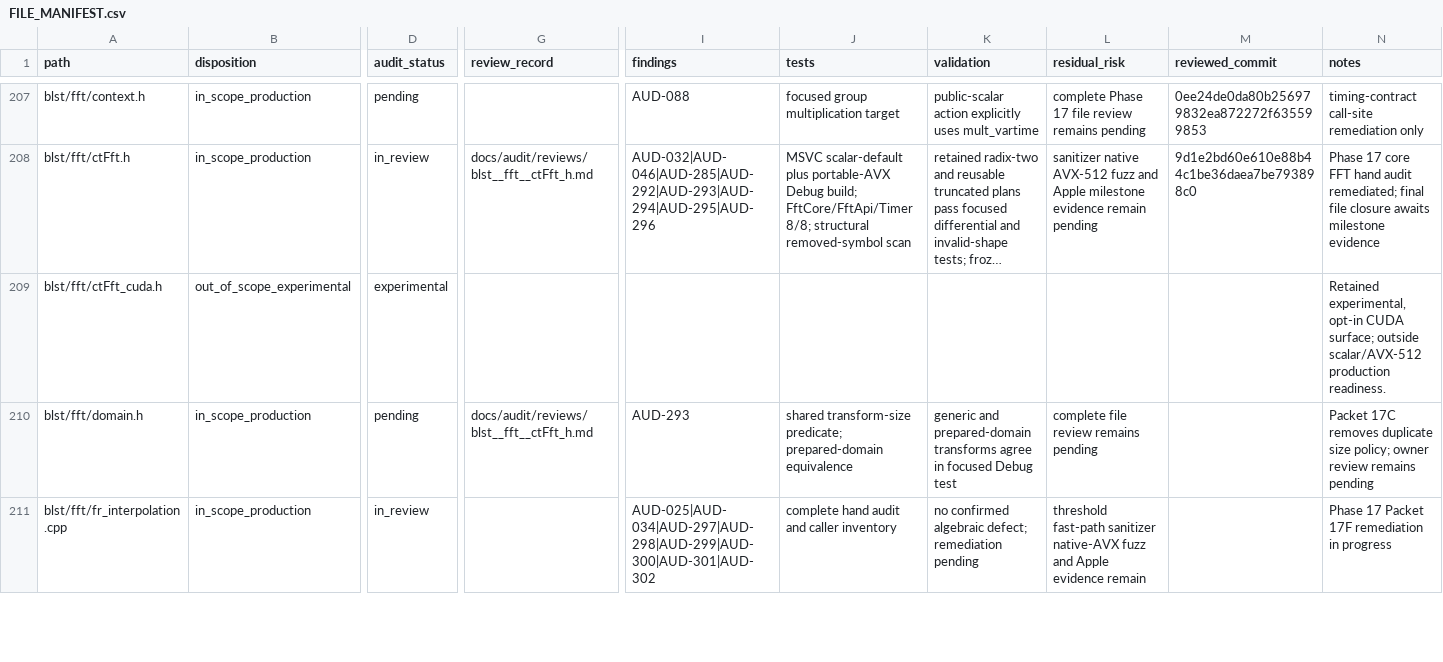
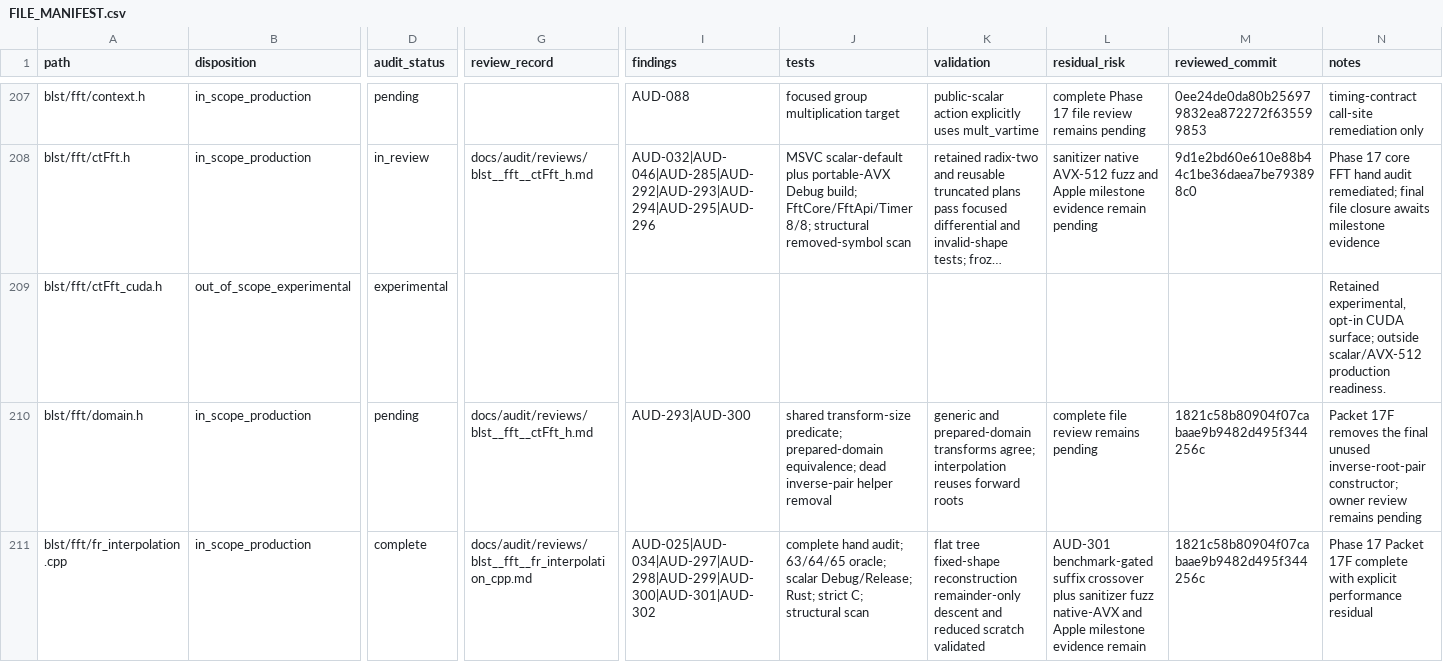
Before and after one commit to ladnir/temp-cat-blst, a CSV file: docs/audit/FILE_MANIFEST.csv, drawn as a sheet; only a part is shown, gaps mark what is left out; long unchanged cells end in …; the diff covers the shown part only; the diff names each change by its address in the sheet, - before the commit and + after, or states it on an @@ line.

Commit message:
close interpolation audit packet

```diff
--- a/docs/audit/FILE_MANIFEST.csv
+++ b/docs/audit/FILE_MANIFEST.csv
-I210 (findings): AUD-293
+I210 (findings): AUD-293|AUD-300
-J210 (tests): …predicate; prepared-domain equivalence
+J210 (tests): …predicate; prepared-domain equivalence; dead inverse-pair helper removal
-K210 (validation): …prepared-domain transforms agree in focused Debug test
+K210 (validation): …prepared-domain transforms agree; interpolation reuses forward roots
-M210:M211 (reviewed_commit): (empty)
+M210:M211 (reviewed_commit): 1821c58b80904f07cabaae9b9482d495f344256c
-N210 (notes): Packet 17C removes duplicate size policy; owner review…
+N210 (notes): Packet 17F removes the final unused inverse-root-pair constructor; owner review…
-D211 (audit_status): in_review
+D211 (audit_status): complete
-G211 (review_record): (empty)
+G211 (review_record): docs/audit/reviews/blst__fft__fr_interpolation_cpp.md
-J211 (tests): complete hand audit and caller inventory
+J211 (tests): complete hand audit; 63/64/65 oracle; scalar Debug/Release; Rust; strict C; structural scan
-K211 (validation): no confirmed algebraic defect; remediation pending
+K211 (validation): flat tree fixed-shape reconstruction remainder-only descent and reduced scratch validated
-L211 (residual_risk): threshold fast-path sanitizer native-AVX fuzz and Apple evidence remain
+L211 (residual_risk): AUD-301 benchmark-gated suffix crossover plus sanitizer fuzz native-AVX and Apple milestone evidence remain
-N211 (notes): …Packet 17F remediation in progress
+N211 (notes): …Packet 17F complete with explicit performance residual
```
Also changed, not shown: 1 added row and 45 edited cells elsewhere in this file, 4 other files.
